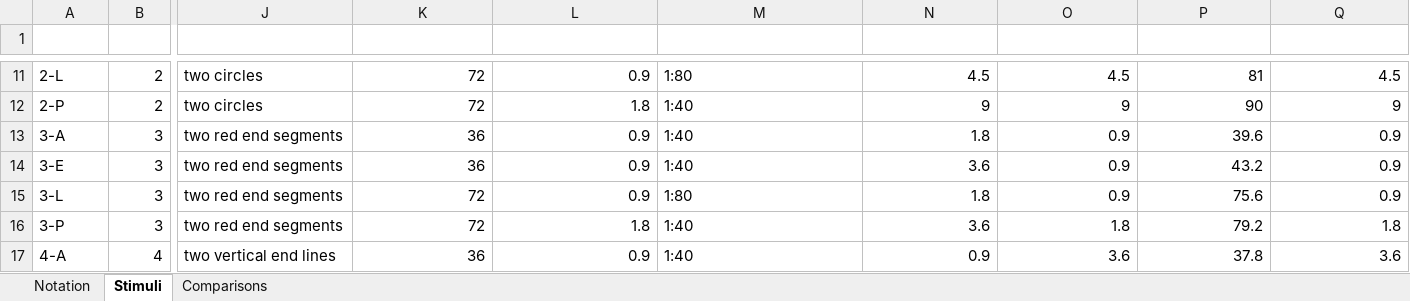
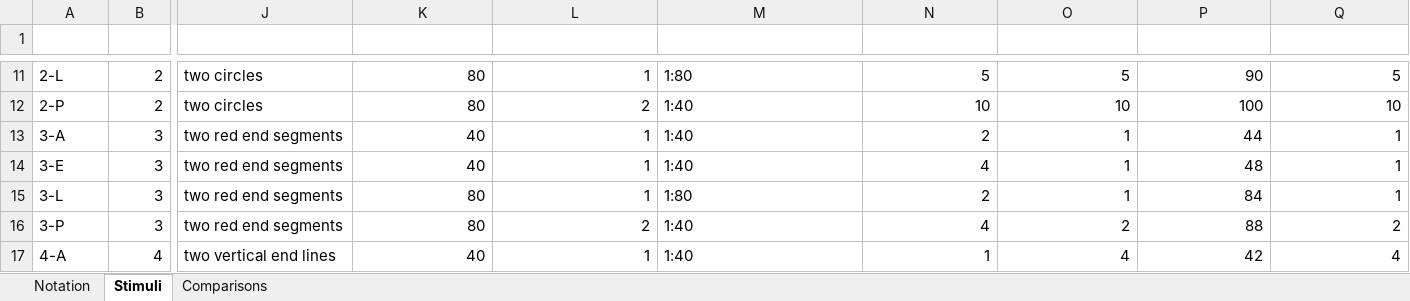
Before and after one commit to amittgur-dev/2AFC, an Excel workbook: data/stimuli-notation.xlsx, sheet Stimuli, drawn as a sheet; only a part is shown, gaps mark what is left out; values as stored, in another font and other column widths than the file's, no borders; the diff covers the shown part only; the diff names each change by its address in the sheet, - before the commit and + after, or states it on an @@ line.

```diff
--- a/data/stimuli-notation.xlsx (sheet Stimuli)
+++ b/data/stimuli-notation.xlsx (sheet Stimuli)
-K11:K12 (body_length_mm): 72
+K11:K12 (body_length_mm): 80
-L11 (body_thickness_mm): 0.9
+L11 (body_thickness_mm): 1
-N11 (edge_width_mm): 4.5
+N11 (edge_width_mm): 5
-O11 (edge_height_mm): 4.5
+O11 (edge_height_mm): 5
-P11 (total_width_mm): 81
+P11 (total_width_mm): 90
-Q11 (total_height_mm): 4.5
+Q11 (total_height_mm): 5
-L12 (body_thickness_mm): 1.8
+L12 (body_thickness_mm): 2
-N12 (edge_width_mm): 9
+N12 (edge_width_mm): 10
-O12 (edge_height_mm): 9
+O12 (edge_height_mm): 10
-P12 (total_width_mm): 90
+P12 (total_width_mm): 100
-Q12 (total_height_mm): 9
+Q12 (total_height_mm): 10
-K13:K14 (body_length_mm): 36
+K13:K14 (body_length_mm): 40
-L13:L15 (body_thickness_mm): 0.9
+L13:L15 (body_thickness_mm): 1
-N13 (edge_width_mm): 1.8
+N13 (edge_width_mm): 2
-O13:O15 (edge_height_mm): 0.9
+O13:O15 (edge_height_mm): 1
-P13 (total_width_mm): 39.6
+P13 (total_width_mm): 44
-Q13:Q15 (total_height_mm): 0.9
+Q13:Q15 (total_height_mm): 1
-N14 (edge_width_mm): 3.6
+N14 (edge_width_mm): 4
-P14 (total_width_mm): 43.2
+P14 (total_width_mm): 48
-K15:K16 (body_length_mm): 72
+K15:K16 (body_length_mm): 80
-N15 (edge_width_mm): 1.8
+N15 (edge_width_mm): 2
-P15 (total_width_mm): 75.6
+P15 (total_width_mm): 84
-L16 (body_thickness_mm): 1.8
+L16 (body_thickness_mm): 2
-N16 (edge_width_mm): 3.6
+N16 (edge_width_mm): 4
-O16 (edge_height_mm): 1.8
+O16 (edge_height_mm): 2
-P16 (total_width_mm): 79.2
+P16 (total_width_mm): 88
-Q16 (total_height_mm): 1.8
+Q16 (total_height_mm): 2
-K17 (body_length_mm): 36
+K17 (body_length_mm): 40
-L17 (body_thickness_mm): 0.9
+L17 (body_thickness_mm): 1
-N17 (edge_width_mm): 0.9
+N17 (edge_width_mm): 1
-O17 (edge_height_mm): 3.6
+O17 (edge_height_mm): 4
-P17 (total_width_mm): 37.8
+P17 (total_width_mm): 42
-Q17 (total_height_mm): 3.6
+Q17 (total_height_mm): 4
```
Also changed, not shown: 96 edited cells elsewhere in this sheet, 11 other files.
